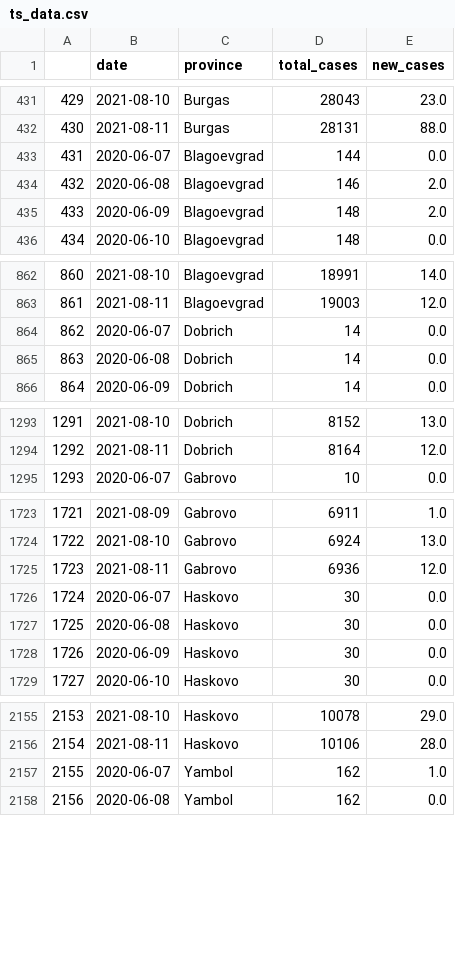
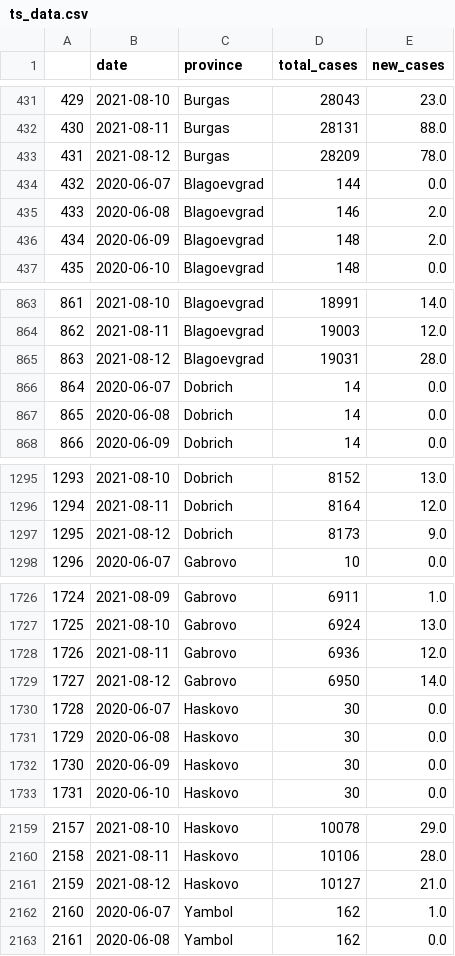
Before and after one commit to svilens/covid-bulgaria, a CSV file: dash_data/ts_data.csv, drawn as a sheet; only a part is shown, gaps mark what is left out; addresses are those after the commit; the diff covers the shown part only; the diff names each change by its address in the sheet, - before the commit and + after, or states it on an @@ line.

```diff
--- a/dash_data/ts_data.csv
+++ b/dash_data/ts_data.csv
+row 433: 431 | 2021-08-12 | Burgas | 28209 | 78.0
@@ column A renumbered between rows 434 and 12096 @@
+row 865: 863 | 2021-08-12 | Blagoevgrad | 19031 | 28.0
+row 1297: 1295 | 2021-08-12 | Dobrich | 8173 | 9.0
+row 1729: 1727 | 2021-08-12 | Gabrovo | 6950 | 14.0
+row 2161: 2159 | 2021-08-12 | Haskovo | 10127 | 21.0
```
Also changed, not shown: 23 added rows elsewhere in this file, dash_data/backup_vaccines.csv, dash_data/r0_bg_r0.csv, 9 other files.
